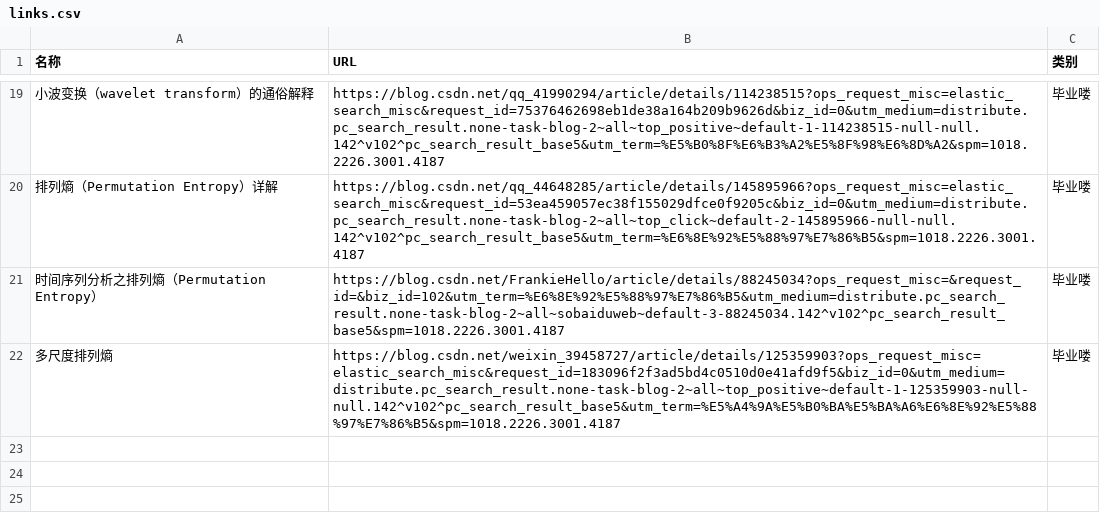
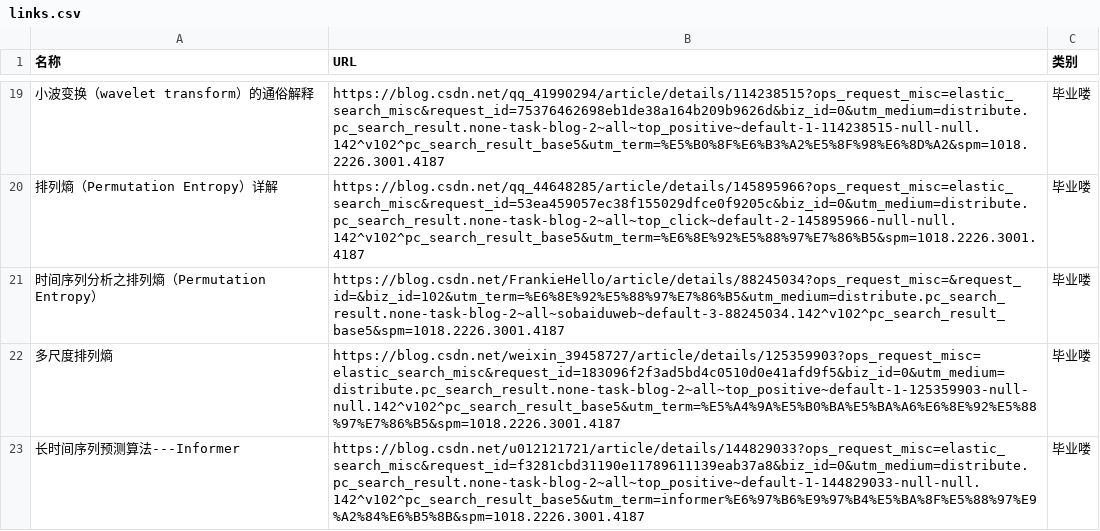
Before and after one commit to wwff3170-debug/link-manager, a CSV file: links.csv, drawn as a sheet; only a part is shown, gaps mark what is left out; the diff names each change by its address in the sheet, - before the commit and + after, or states it on an @@ line.

Commit message:
更新链接数据

```diff
--- a/links.csv
+++ b/links.csv
+row 23: 长时间序列预测算法---Informer | https://blog.csdn.net/u012121721/article/details/144829033?ops_request_misc=elastic_search_misc&request_id=f3281cbd31190e11789611139eab37a8&biz_id=0&utm_medium=distribute.pc_search_result.none-task-blog-2~all~top_positive~default-1-144829033-null-null.142^v102^pc_search_result_base5&utm_term=informer%E6%97%B6%E9%97%B4%E5%BA%8F%E5%88%97%E9%A2%84%E6%B5%8B&spm=1018.2226.3001.4187 | 毕业喽
```
